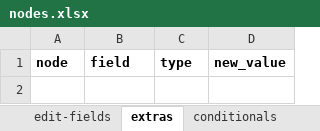
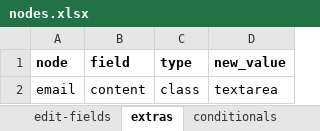
Before and after one commit to solunes/master, an Excel workbook: src/nodes.xlsx, sheet extras, drawn as a sheet; values as stored, in another font and other column widths than the file's, no borders; the diff names each change by its address in the sheet, - before the commit and + after, or states it on an @@ line.

```diff
--- a/src/nodes.xlsx (sheet extras)
+++ b/src/nodes.xlsx (sheet extras)
+row 2: email | content | class | textarea
```
Also changed, not shown: 2 other files.
